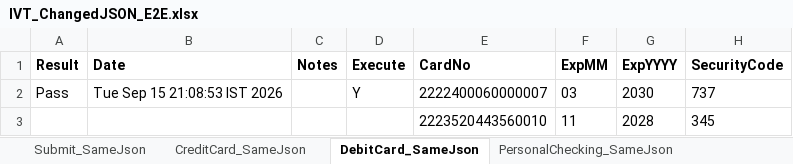
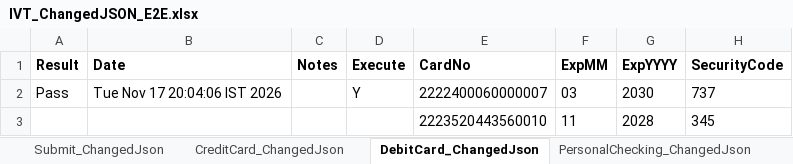
Before and after one commit to dcusend/VPS-Katalon, an Excel workbook: KatalonData/IVT/IVT_ChangedJSON_E2E.xlsx, sheet DebitCard_ChangedJson, drawn as a sheet; only a part is shown; values as stored, in another font and other column widths than the file's, no borders; the diff names each change by its address in the sheet, - before the commit and + after, or states it on an @@ line.

```diff
--- a/KatalonData/IVT/IVT_ChangedJSON_E2E.xlsx (sheet DebitCard_ChangedJson)
+++ b/KatalonData/IVT/IVT_ChangedJSON_E2E.xlsx (sheet DebitCard_ChangedJson)
-sheet tab: Submit_SameJson
+sheet tab: Submit_ChangedJson
-sheet tab: CreditCard_SameJson
+sheet tab: CreditCard_ChangedJson
-sheet tab: DebitCard_SameJson
+sheet tab: DebitCard_ChangedJson
-sheet tab: PersonalChecking_SameJson
+sheet tab: PersonalChecking_ChangedJson
-B2 (Date): Tue Sep 15 21:08:53 IST 2026
+B2 (Date): Tue Nov 17 20:04:06 IST 2026
```
Also changed, not shown: sheet Submit_ChangedJson, sheet CreditCard_ChangedJson, sheet BusinessChecking_ChangedJson, sheet PersonalSavings_ChangedJson, sheet PersonalChecking_ChangedJson, other sheet tabs, 11 other files.
